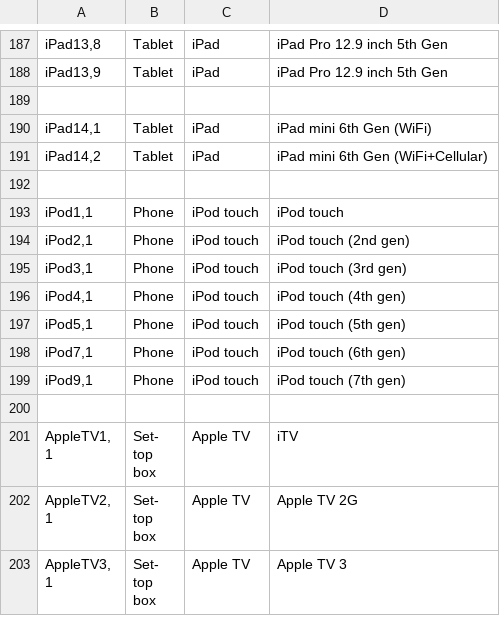
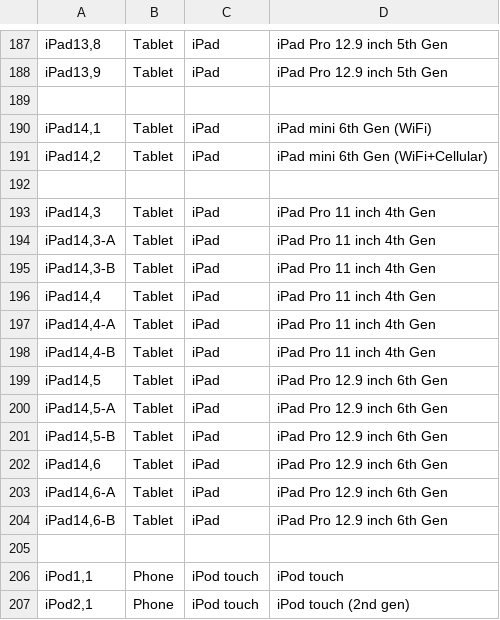
Before and after one commit to nielsbasjes/yauaa, a CSV file: analyzer/src/main/code-gen/UserAgents/AppleTypes/AppleTypes.csv, drawn as a sheet; only a part is shown, gaps mark what is left out; the shorter side is filled out with more unchanged rows; the diff names each change by its address in the sheet, - before the commit and + after, or states it on an @@ line.

Commit message:
chore: Updated list of detectected Apple devices

```diff
--- a/analyzer/src/main/code-gen/UserAgents/AppleTypes/AppleTypes.csv
+++ b/analyzer/src/main/code-gen/UserAgents/AppleTypes/AppleTypes.csv
+row 193: iPad14,3 | Tablet | iPad | iPad Pro 11 inch 4th Gen
+row 194: iPad14,3-A | Tablet | iPad | iPad Pro 11 inch 4th Gen
+row 195: iPad14,3-B | Tablet | iPad | iPad Pro 11 inch 4th Gen
+row 196: iPad14,4 | Tablet | iPad | iPad Pro 11 inch 4th Gen
+row 197: iPad14,4-A | Tablet | iPad | iPad Pro 11 inch 4th Gen
+row 198: iPad14,4-B | Tablet | iPad | iPad Pro 11 inch 4th Gen
+row 199: iPad14,5 | Tablet | iPad | iPad Pro 12.9 inch 6th Gen
+row 200: iPad14,5-A | Tablet | iPad | iPad Pro 12.9 inch 6th Gen
+row 201: iPad14,5-B | Tablet | iPad | iPad Pro 12.9 inch 6th Gen
+row 202: iPad14,6 | Tablet | iPad | iPad Pro 12.9 inch 6th Gen
+row 203: iPad14,6-A | Tablet | iPad | iPad Pro 12.9 inch 6th Gen
+row 204: iPad14,6-B | Tablet | iPad | iPad Pro 12.9 inch 6th Gen
+row 205: (empty)
```
Also changed, not shown: 1 other file.
